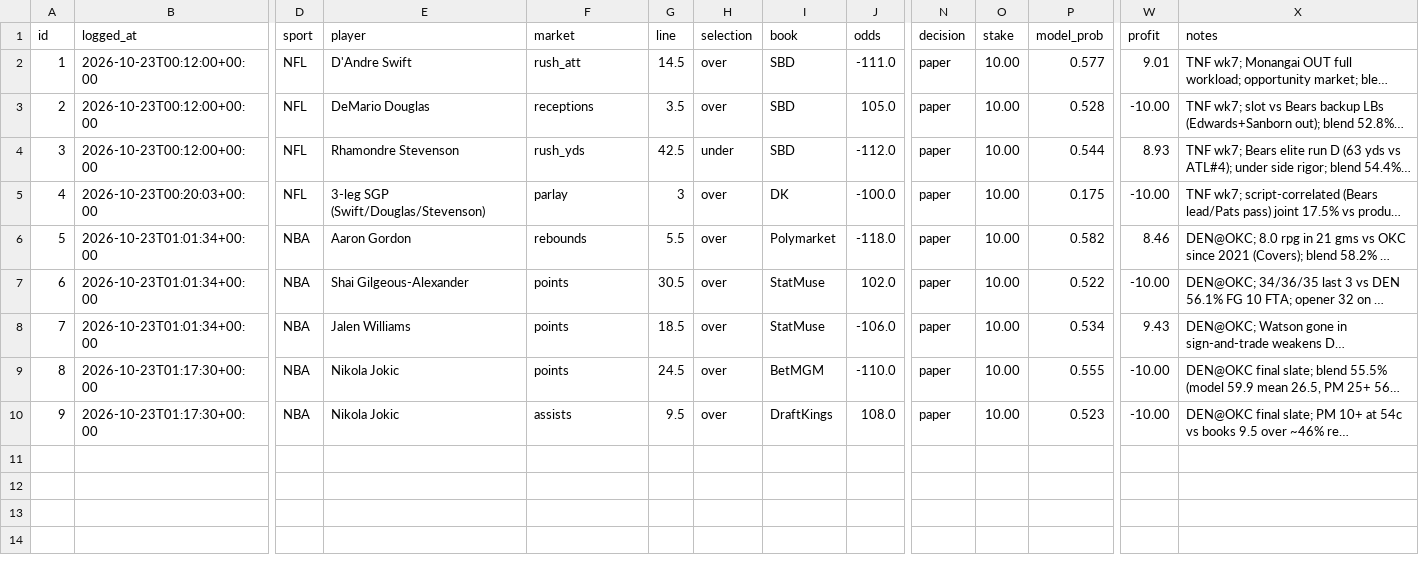
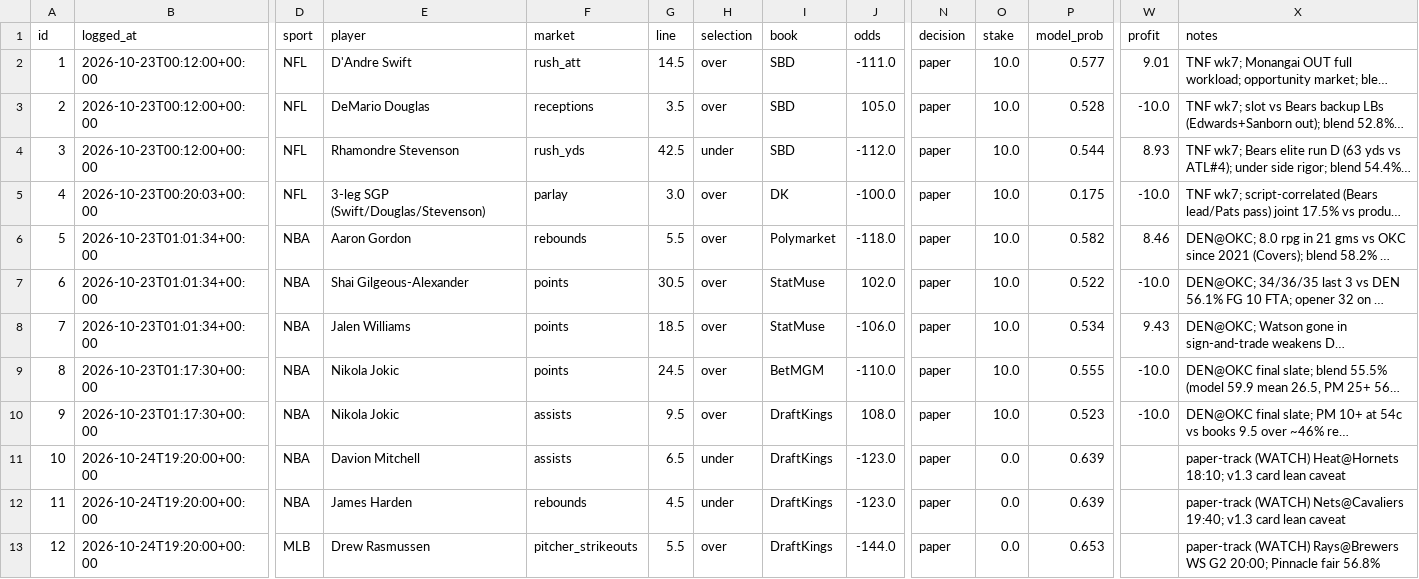
Before and after one commit to bjarthur-dev/prop-lab, a CSV file: Record/bets.csv, drawn as a sheet; only a part is shown, gaps mark what is left out; long unchanged cells end in …; rows hold the shown columns only; the diff names each change by its address in the sheet, - before the commit and + after, or states it on an @@ line.

```diff
--- a/Record/bets.csv
+++ b/Record/bets.csv
-O2:O10 (stake): 10.00
+O2:O10 (stake): 10.0
-W3 (profit): -10.00
+W3 (profit): -10.0
-G5 (line): 3
+G5 (line): 3.0
-W5 (profit): -10.00
+W5 (profit): -10.0
-W7 (profit): -10.00
+W7 (profit): -10.0
-W9:W10 (profit): -10.00
+W9:W10 (profit): -10.0
+row 11: 10 | 2026-10-24T19:20:00+00:00 | NBA | Davion Mitchell | assists | 6.5 | under | DraftKings | -123.0 | paper | 0.0 | 0.639 |  | paper-track (WATCH) Heat@Hornets 18:10; v1.3 card lean caveat
+row 12: 11 | 2026-10-24T19:20:00+00:00 | NBA | James Harden | rebounds | 4.5 | under | DraftKings | -123.0 | paper | 0.0 | 0.639 |  | paper-track (WATCH) Nets@Cavaliers 19:40; v1.3 card lean caveat
+row 13: 12 | 2026-10-24T19:20:00+00:00 | MLB | Drew Rasmussen | pitcher_strikeouts | 5.5 | over | DraftKings | -144.0 | paper | 0.0 | 0.653 |  | paper-track (WATCH) Rays@Brewers WS G2 20:00; Pinnacle fair 56.8%
```
